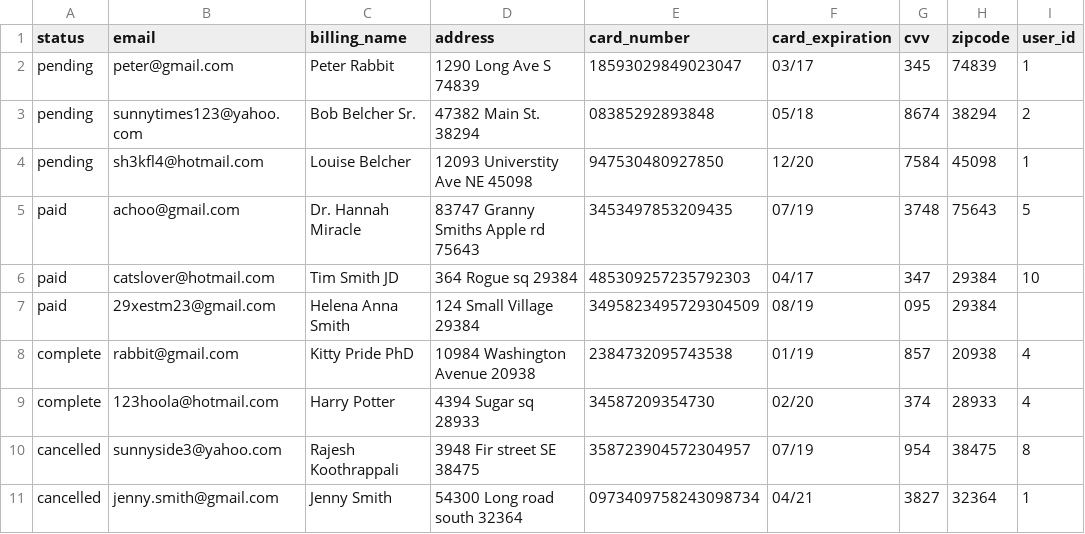
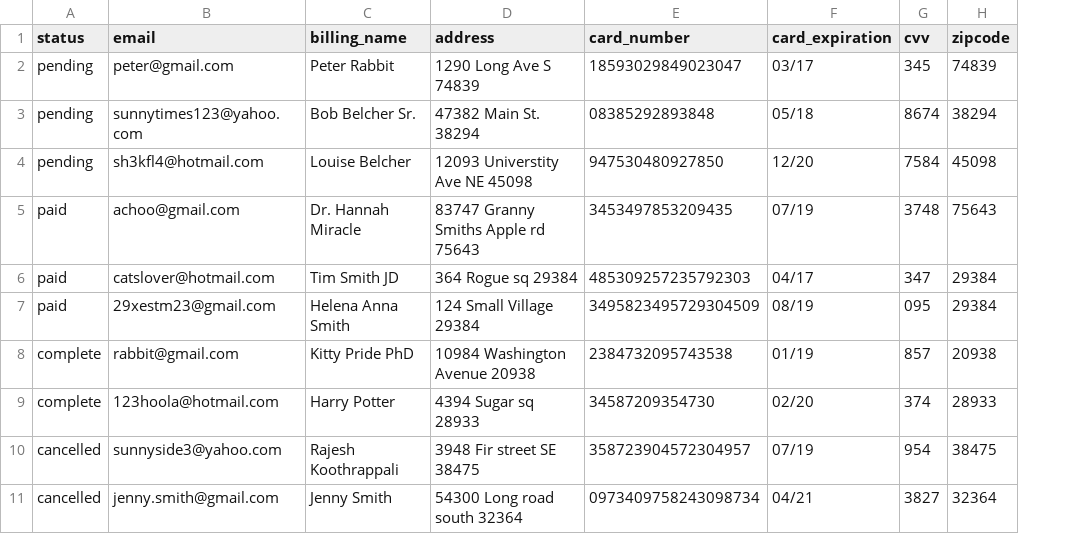
Before and after one commit to Ada-C7/betsy, a CSV file: db/support/orders.csv, drawn as a sheet; the diff names each change by its address in the sheet, - before the commit and + after, or states it on an @@ line.

Commit message:
wrote category model tests, all passed, fixed order fixtures n seeds n tests to remove reference to user_id

```diff
--- a/db/support/orders.csv
+++ b/db/support/orders.csv
-column I (user_id), rows 2-11: 1 | 2 | 1 | 5 | 10 |  | 4 | 4 | 8 | 1
```
Also changed, not shown: 3 other files.
